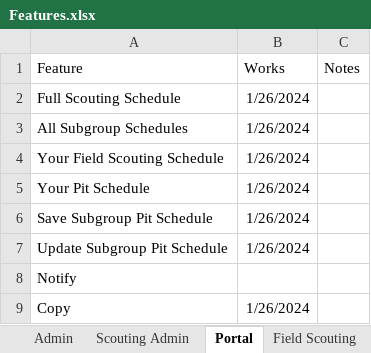
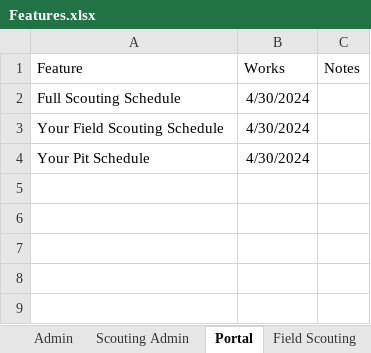
Before and after one commit to 3492PARTs/PARTs_Website, an Excel workbook: Features.xlsx, sheet Portal, drawn as a sheet; values as stored, in another font and other column widths than the file's, no borders; removed rows and columns are numbered as before the commit, all else as after; the diff names each change by its address in the sheet, - before the commit and + after, or states it on an @@ line.

```diff
--- a/Features.xlsx (sheet Portal)
+++ b/Features.xlsx (sheet Portal)
-B2 (Works): 1/26/2024
+B2 (Works): 4/30/2024
-row 3: All Subgroup Schedules | 1/26/2024
-B3:B4 (Works): 1/26/2024
+B3:B4 (Works): 4/30/2024
-row 6: Save Subgroup Pit Schedule | 1/26/2024
-row 7: Update Subgroup Pit Schedule | 1/26/2024
-row 8: Notify
-row 9: Copy | 1/26/2024
```
Also changed, not shown: sheet Scouting Admin, sheet Field Scouting Responses, sheet Field Scouting, other sheet tabs, 2 other files.
